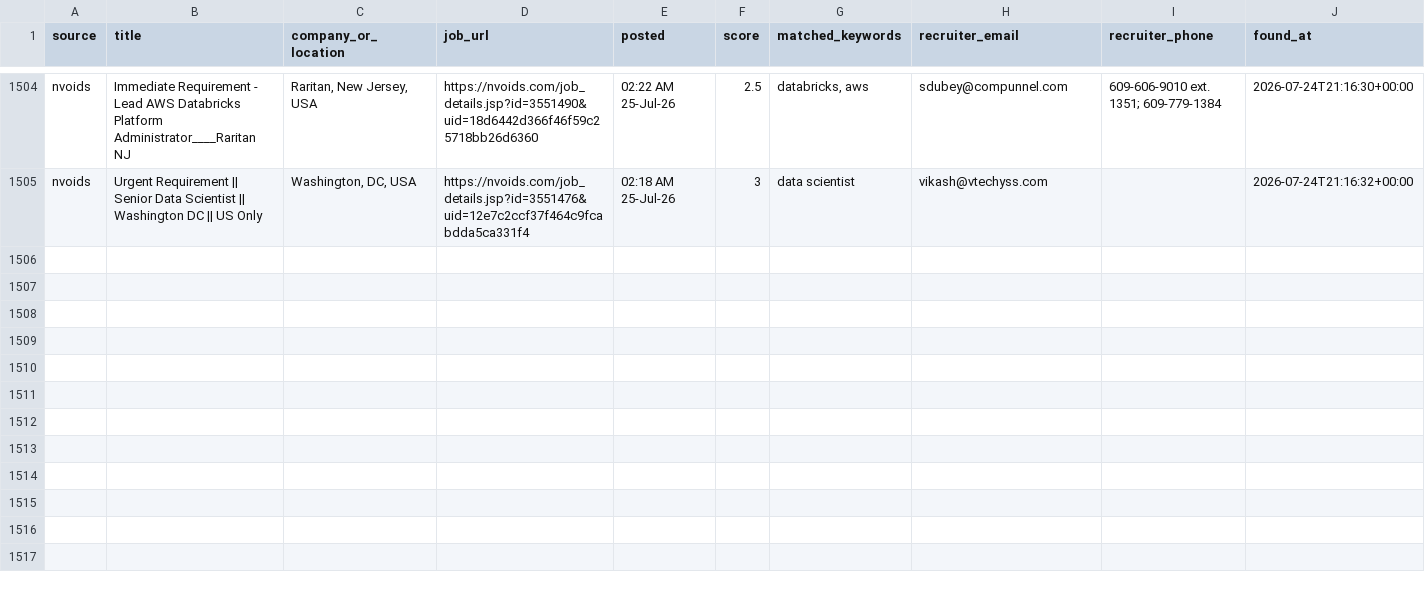
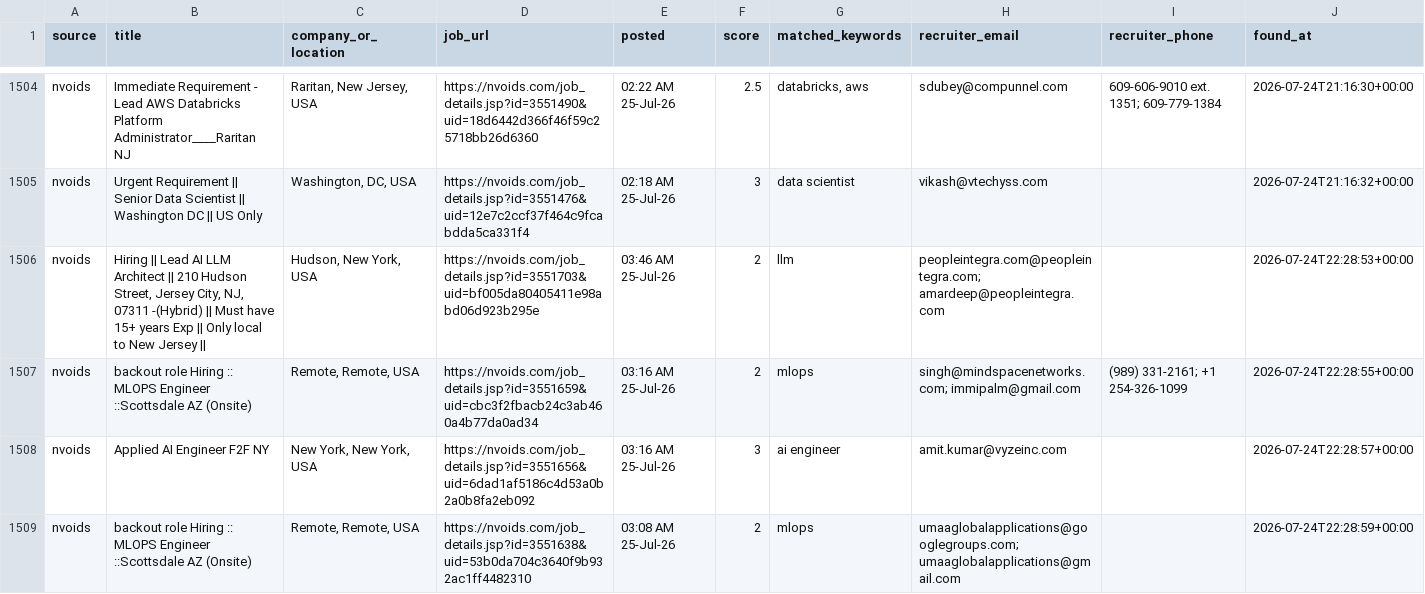
Before and after one commit to niharika2104/contract-job-tracker, a CSV file: data/jobs.csv, drawn as a sheet; only a part is shown, gaps mark what is left out; the diff names each change by its address in the sheet, - before the commit and + after, or states it on an @@ line.

```diff
--- a/data/jobs.csv
+++ b/data/jobs.csv
+row 1506: nvoids | Hiring || Lead AI LLM Architect || 210 Hudson Street, Jersey City, NJ, 07311 -(Hybrid) || Must have 15+ years Exp || Only local to New Jersey || | Hudson, New York, USA | https://nvoids.com/job_details.jsp?id=3551703&uid=bf005da80405411e98abd06d923b295e | 03:46 AM 25-Jul-26 | 2 | llm | peopleintegra.com@peopleintegra.com; amardeep@peopleintegra.com |  | 2026-07-24T22:28:53+00:00
+row 1507: nvoids | backout role Hiring :: MLOPS Engineer ::Scottsdale AZ (Onsite) | Remote, Remote, USA | https://nvoids.com/job_details.jsp?id=3551659&uid=cbc3f2fbacb24c3ab460a4b77da0ad34 | 03:16 AM 25-Jul-26 | 2 | mlops | singh@mindspacenetworks.com; immipalm@gmail.com | (989) 331-2161; +1 254-326-1099 | 2026-07-24T22:28:55+00:00
+row 1508: nvoids | Applied AI Engineer F2F NY | New York, New York, USA | https://nvoids.com/job_details.jsp?id=3551656&uid=6dad1af5186c4d53a0b2a0b8fa2eb092 | 03:16 AM 25-Jul-26 | 3 | ai engineer | amit.kumar@vyzeinc.com |  | 2026-07-24T22:28:57+00:00
+row 1509: nvoids | backout role Hiring :: MLOPS Engineer ::Scottsdale AZ (Onsite) | Remote, Remote, USA | https://nvoids.com/job_details.jsp?id=3551638&uid=53b0da704c3640f9b932ac1ff4482310 | 03:08 AM 25-Jul-26 | 2 | mlops | umaaglobalapplications@googlegroups.com; umaaglobalapplications@gmail.com |  | 2026-07-24T22:28:59+00:00
```
Also changed, not shown: 1 other file.
